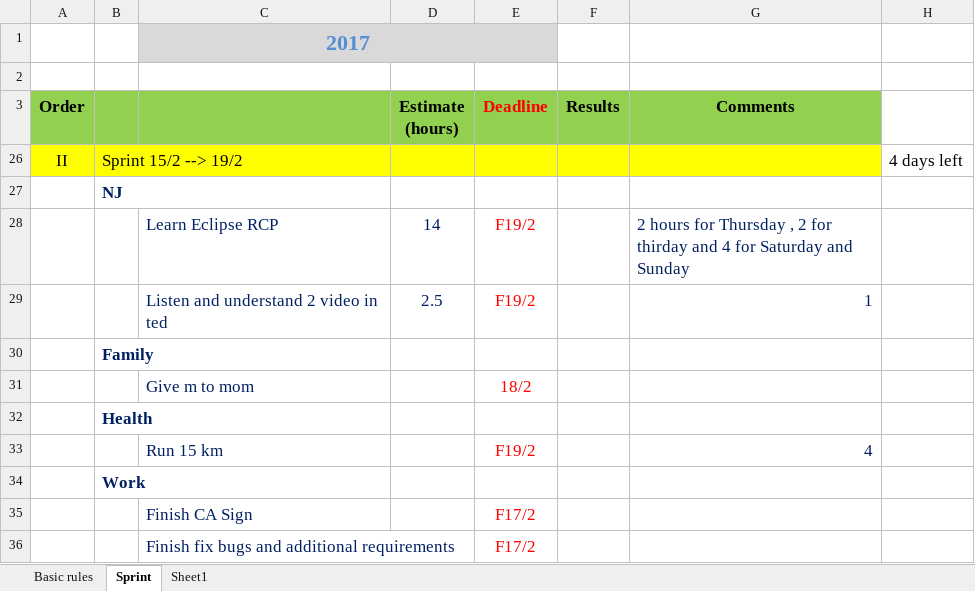
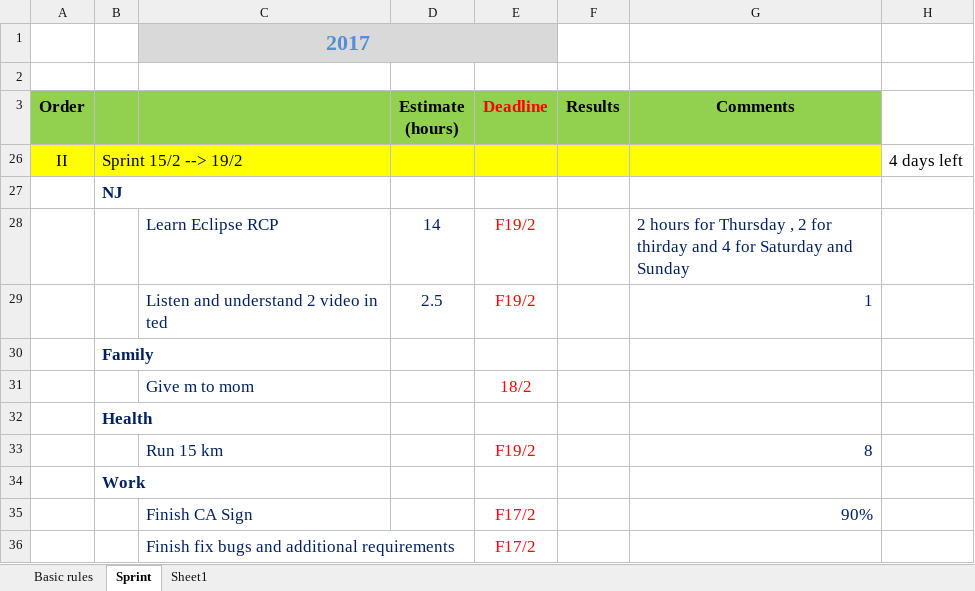
Before and after one commit to LNgoc115/work_place, an Excel workbook: Personal Agile.xlsx, sheet Sprint, drawn as a sheet; values as stored, in another font and other column widths than the file's, no borders; the diff names each change by its address in the sheet, - before the commit and + after, or states it on an @@ line.

```diff
--- a/Personal Agile.xlsx (sheet Sprint)
+++ b/Personal Agile.xlsx (sheet Sprint)
-G33 (Comments): 4
+G33 (Comments): 8
-G35 (Comments): (empty)
+G35 (Comments): 90%
```
